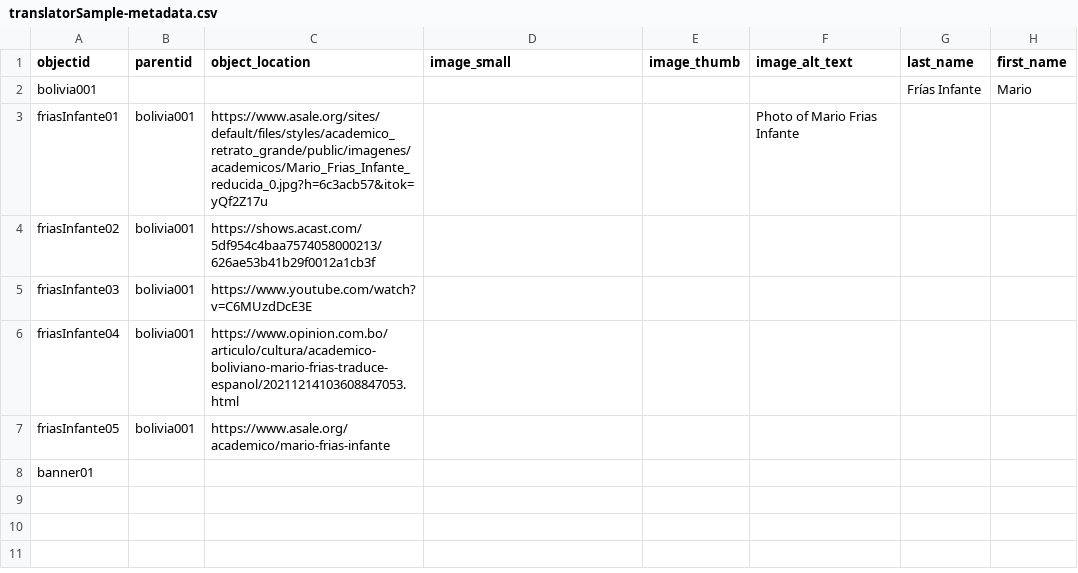
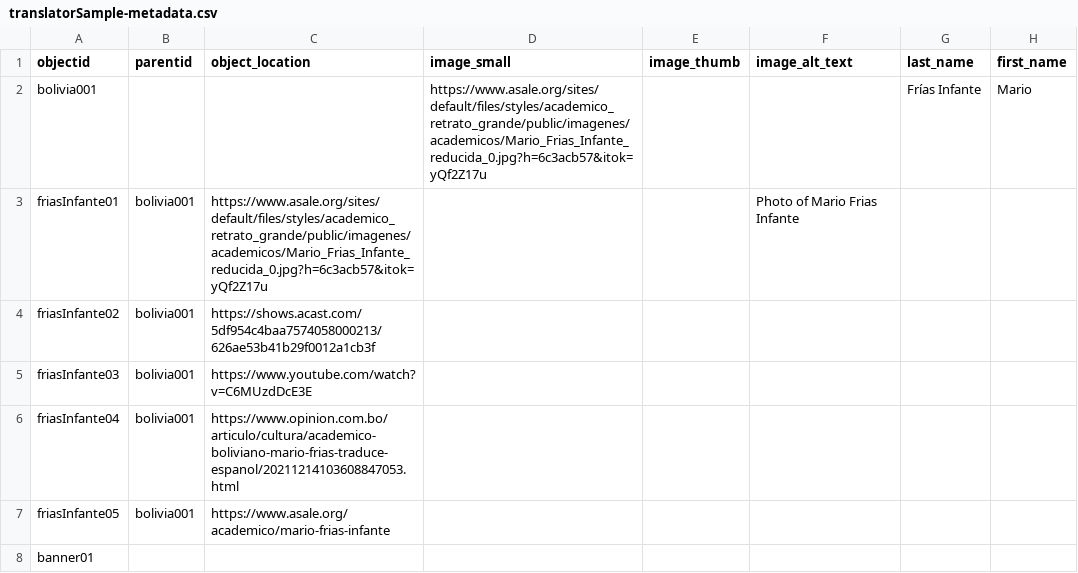
Before and after one commit to camilarbol/Sample-translators, a CSV file: _data/translatorSample-metadata.csv, drawn as a sheet; only a part is shown; the diff names each change by its address in the sheet, - before the commit and + after, or states it on an @@ line.

Commit message:
Updates to metadata fields

```diff
--- a/_data/translatorSample-metadata.csv
+++ b/_data/translatorSample-metadata.csv
-D2 (image_small): (empty)
+D2 (image_small): https://www.asale.org/sites/default/files/styles/academico_retrato_grande/public/imagenes/academicos/Mario_Frias_Infante_reducida_0.jpg?h=6c3acb57&itok=yQf2Z17u
```
Also changed, not shown: 1 other file.
